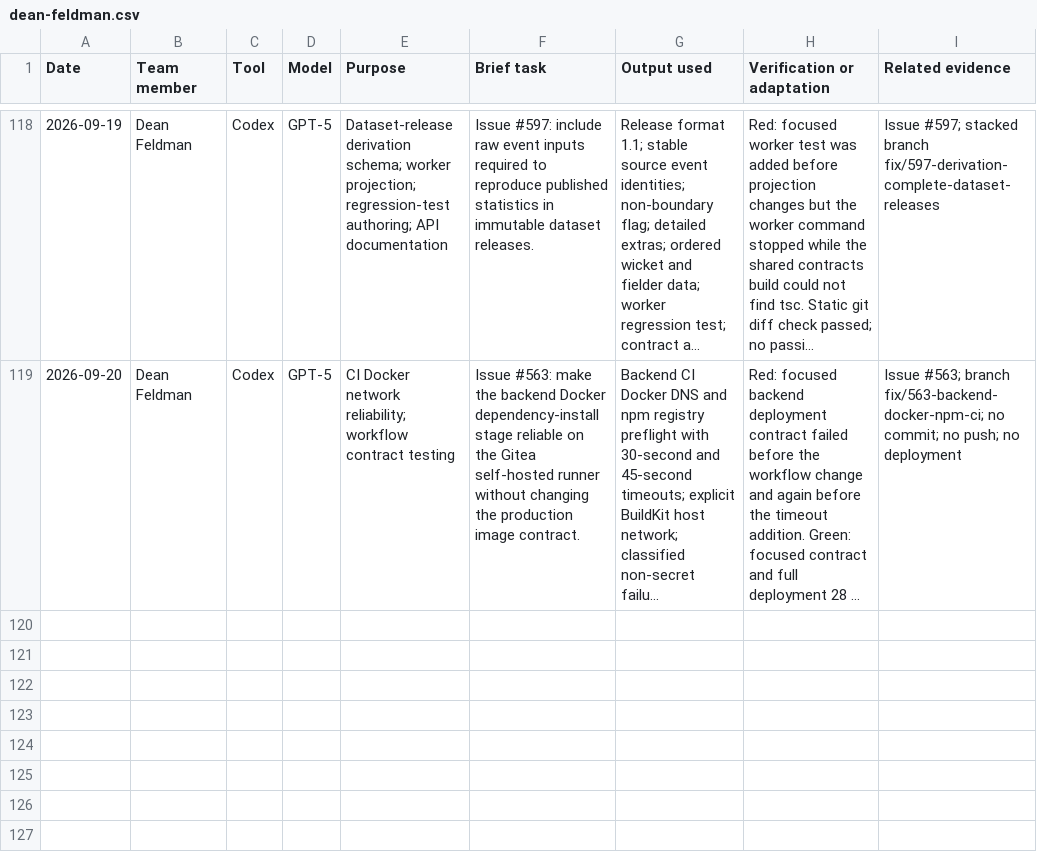
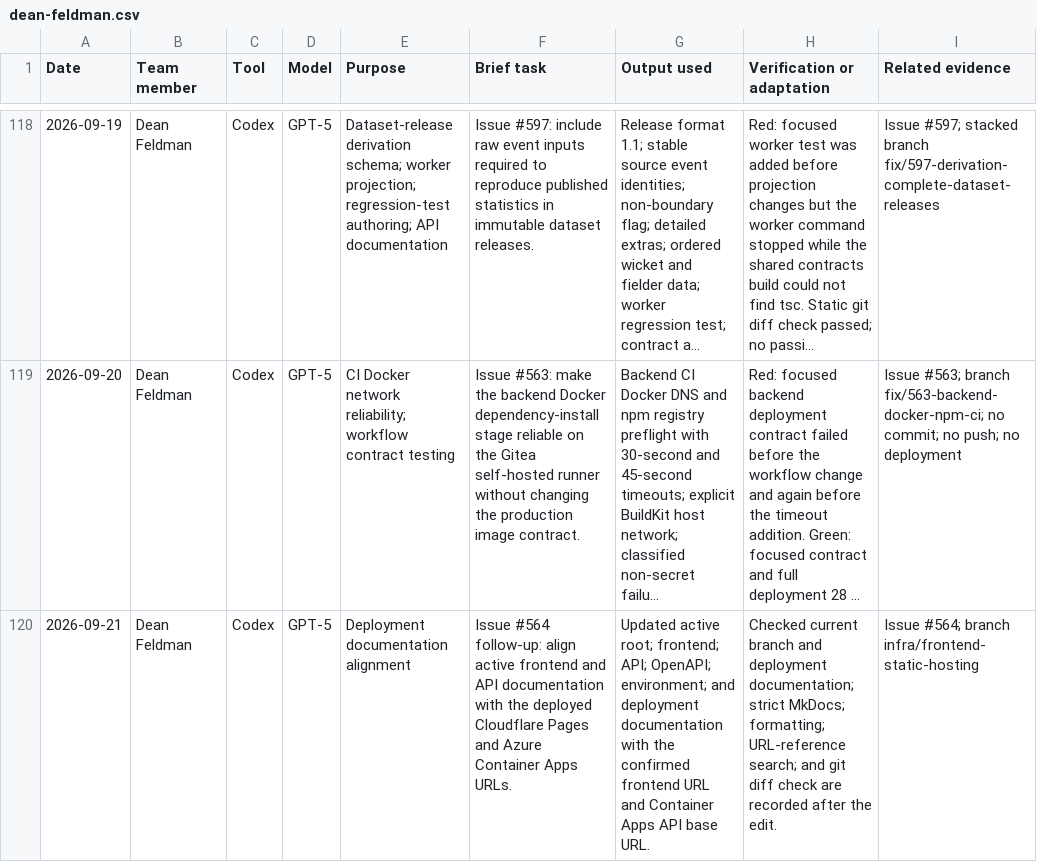
Before and after one commit to NadavSundy/Sport-Analytics-Tool, a CSV file: evidence/ai/registers/dean-feldman.csv, drawn as a sheet; only a part is shown, gaps mark what is left out; long unchanged cells end in …; the diff names each change by its address in the sheet, - before the commit and + after, or states it on an @@ line.

```diff
--- a/evidence/ai/registers/dean-feldman.csv
+++ b/evidence/ai/registers/dean-feldman.csv
+row 120: 2026-09-21 | Dean Feldman | Codex | GPT-5 | Deployment documentation alignment | Issue #564 follow-up: align active frontend and API documentation with the deployed Cloudflare Pages and Azure Container Apps URLs. | Updated active root; frontend; API; OpenAPI; environment; and deployment documentation with the confirmed frontend URL and Container Apps API base URL. | Checked current branch and deployment documentation; strict MkDocs; formatting; URL-reference search; and git diff check are recorded after the edit. | Issue #564; branch infra/frontend-static-hosting
```
Also changed, not shown: 10 other files.
